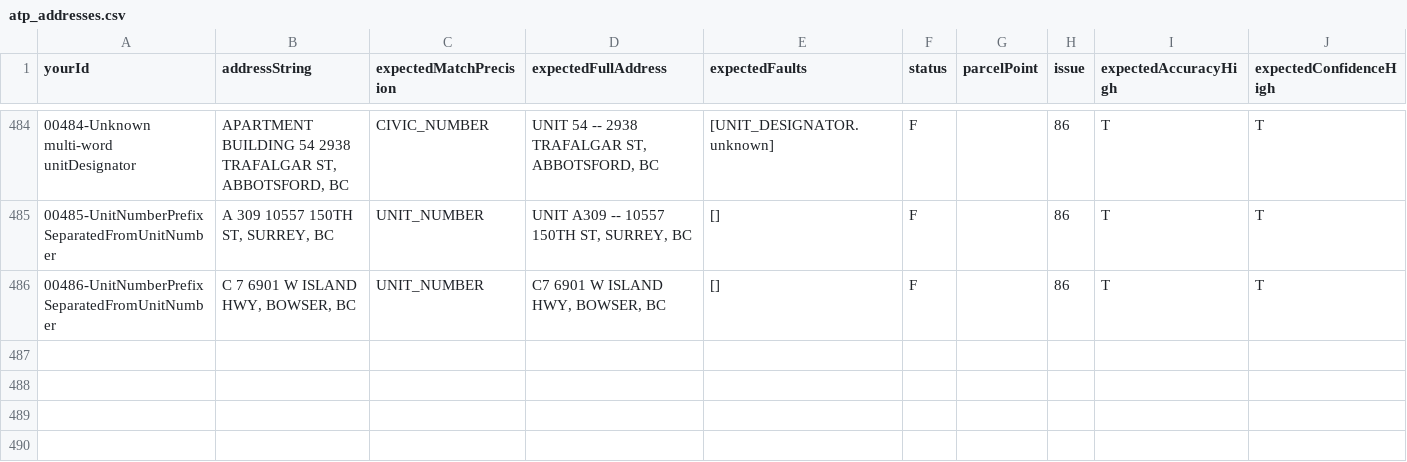
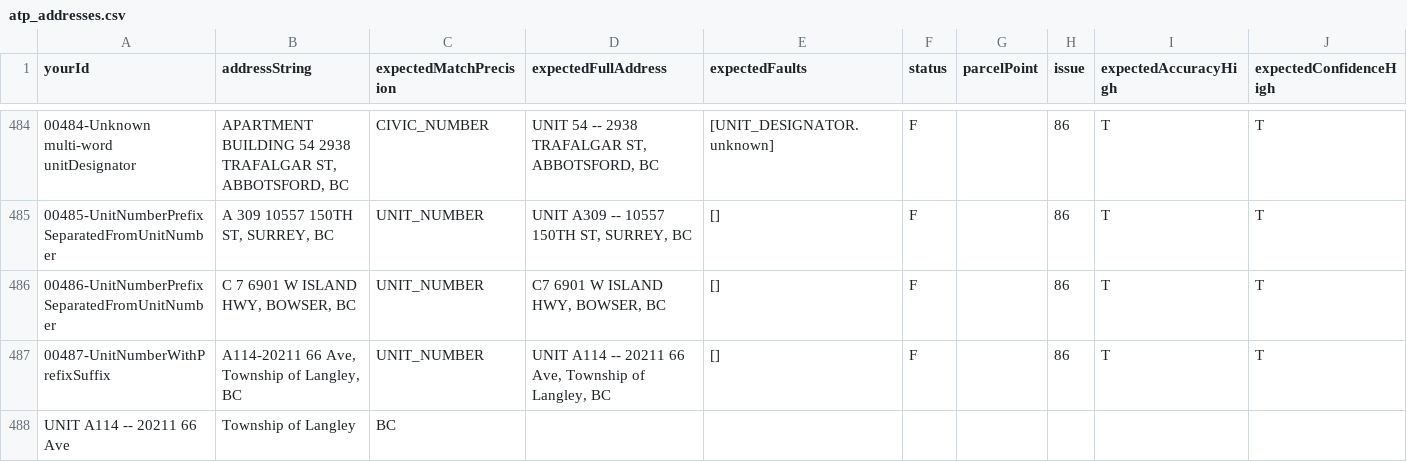
Before and after one commit to bcgov/ols-geocoder, a CSV file: atp_addresses.csv, drawn as a sheet; only a part is shown, gaps mark what is left out.

Commit message:
Update atp_addresses.csv

```diff
--- a/atp_addresses.csv
+++ b/atp_addresses.csv
@@ -486 +486,3 @@ yourId,addressString,expectedMatchPrecision,expectedFullAddress,expectedFaults,s
 00486-UnitNumberPrefixSeparatedFromUnitNumber,"C 7 6901 W ISLAND HWY, BOWSER, BC",UNIT_NUMBER,"C7 6901 W ISLAND HWY, BOWSER, BC",[],F,,86,T,T
+00487-UnitNumberWithPrefixSuffix,"A114-20211 66 Ave, Township of Langley, BC",UNIT_NUMBER,"UNIT A114 -- 20211 66 Ave, Township of Langley, BC",[],F,,86,T,T
+UNIT A114 -- 20211 66 Ave, Township of Langley, BC
```
